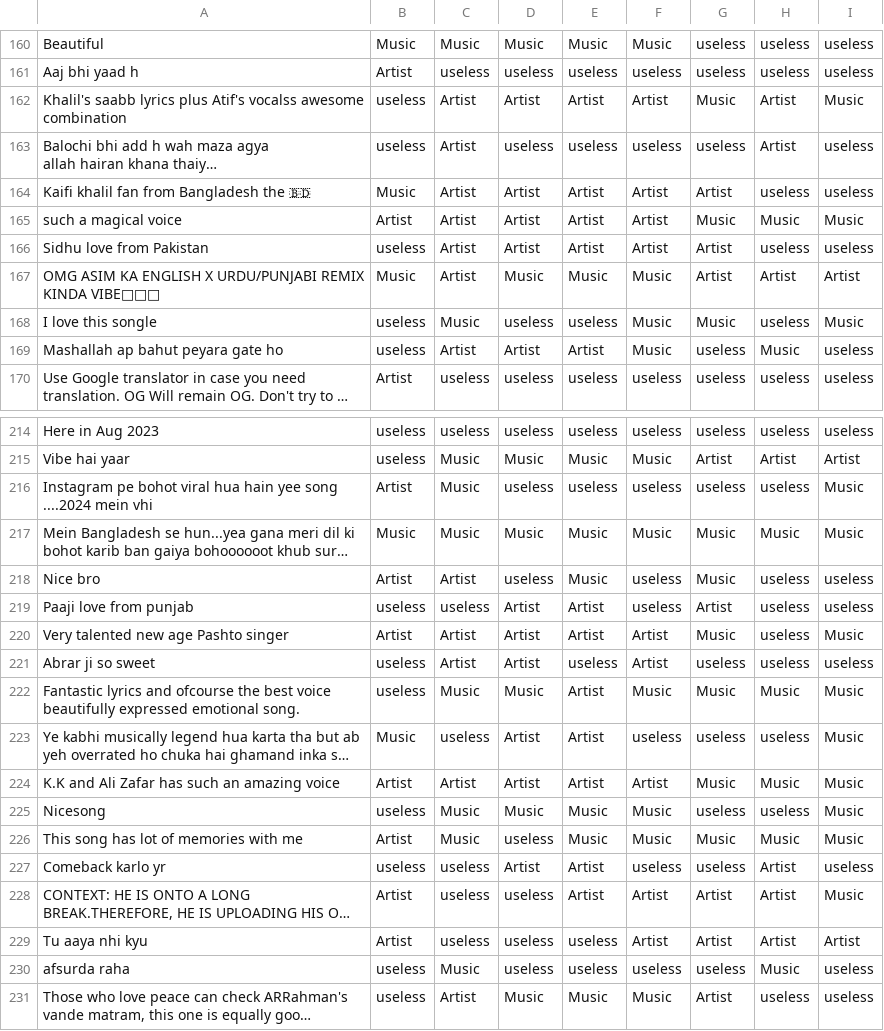
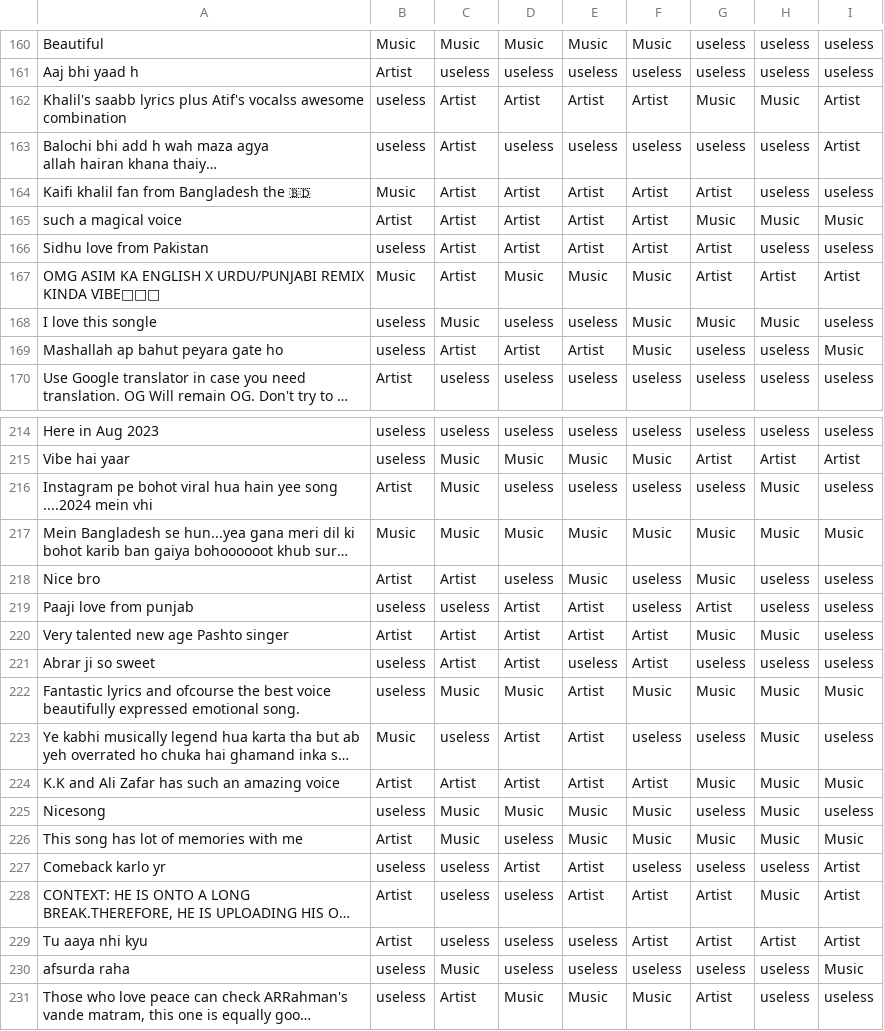
Before and after one commit to ushnamalik18/Vibely, a CSV file: Data_Annotation/Dataset.csv, drawn as a sheet; only a part is shown, gaps mark what is left out; long unchanged cells end in …; the diff covers the shown part only; the diff names each change by its address in the sheet, - before the commit and + after, or states it on an @@ line.

```diff
--- a/Data_Annotation/Dataset.csv
+++ b/Data_Annotation/Dataset.csv
-H162: Artist
+H162: Music
-I162: Music
+I162: Artist
-H163: Artist
+H163: useless
-I163: useless
+I163: Artist
-H168: useless
+H168: Music
-I168: Music
+I168: useless
-H169: Music
+H169: useless
-I169: useless
+I169: Music
-H216: useless
+H216: Music
-I216: Music
+I216: useless
-H220: useless
+H220: Music
-I220: Music
+I220: useless
-H223: useless
+H223: Music
-I223: Music
+I223: useless
-H225: useless
+H225: Music
-I225: Music
+I225: useless
-H227: Artist
+H227: useless
-I227: useless
+I227: Artist
-H228: Artist
+H228: Music
-I228: Music
+I228: Artist
-H230: Music
+H230: useless
-I230: useless
+I230: Music
```
Also changed, not shown: 98 edited cells elsewhere in this file, 2 other files.
